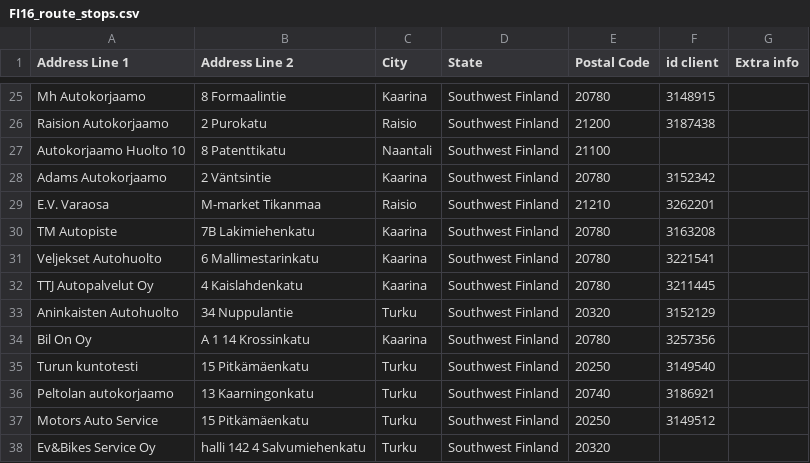
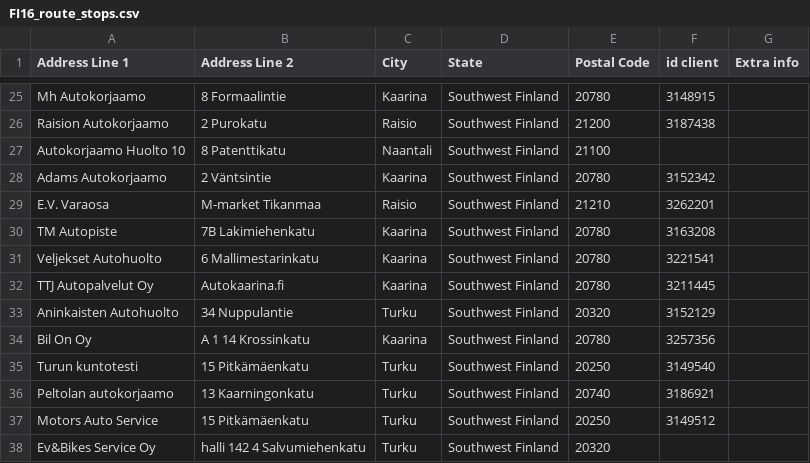
Before and after one commit to srgjj73/srgjj73-route_generator_data, a CSV file: refs/FI16_route_stops.csv, drawn as a sheet; only a part is shown, gaps mark what is left out.

Commit message:
save: FI16_route_stops.csv

```diff
--- a/refs/FI16_route_stops.csv
+++ b/refs/FI16_route_stops.csv
@@ -31,3 +31,3 @@ TM Autopiste,7B Lakimiehenkatu,Kaarina,Southwest Finland,20780,3163208,
 Veljekset Autohuolto,6 Mallimestarinkatu,Kaarina,Southwest Finland,20780,3221541,
-TTJ Autopalvelut Oy,4 Kaislahdenkatu,Kaarina,Southwest Finland,20780,3211445,
+TTJ Autopalvelut Oy,Autokaarina.fi,Kaarina,Southwest Finland,20780,3211445,
 Aninkaisten Autohuolto,34 Nuppulantie,Turku,Southwest Finland,20320,3152129,
```
